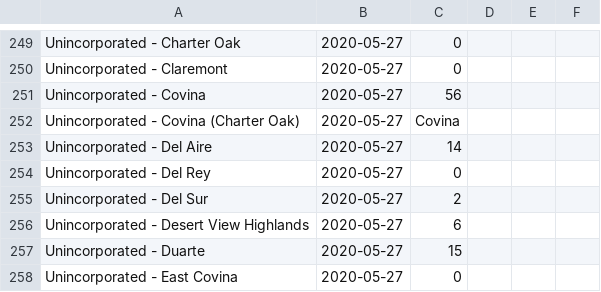
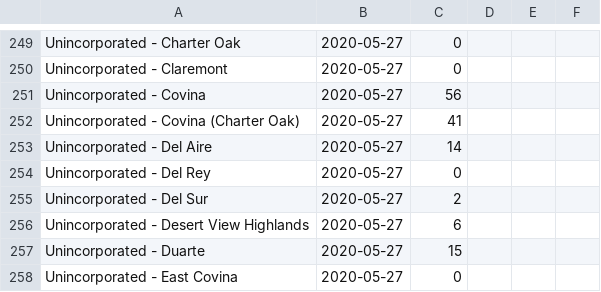
Before and after one commit to ryanvmenezes/covid-los-angeles, a CSV file: raw/lat-la-csa-daily.csv, drawn as a sheet; only a part is shown, gaps mark what is left out.

```diff
--- a/raw/lat-la-csa-daily.csv
+++ b/raw/lat-la-csa-daily.csv
@@ -251,3 +251,3 @@ Unincorporated - Claremont,2020-05-27,0,,,
 Unincorporated - Covina,2020-05-27,56,,,
-Unincorporated - Covina (Charter Oak),2020-05-27,Covina,,,
+Unincorporated - Covina (Charter Oak),2020-05-27,41,,,
 Unincorporated - Del Aire,2020-05-27,14,,,
```
Also changed, not shown: processed/chart-regions-daily-wide.csv, processed/csa-daily-calcs-latest.csv, 20 other files.
